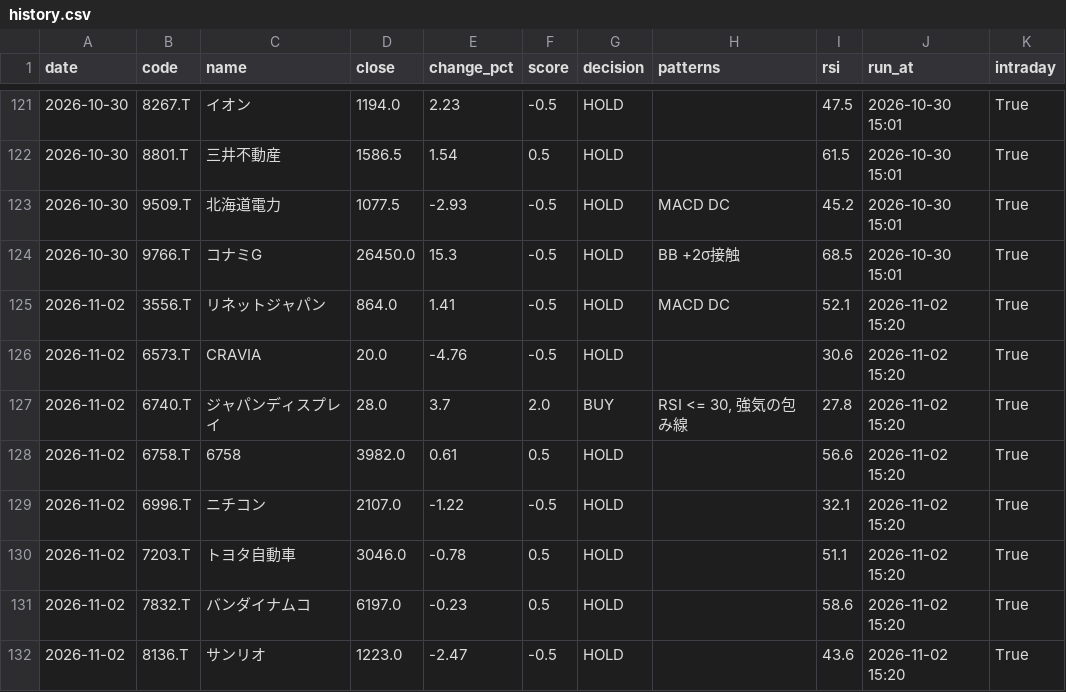
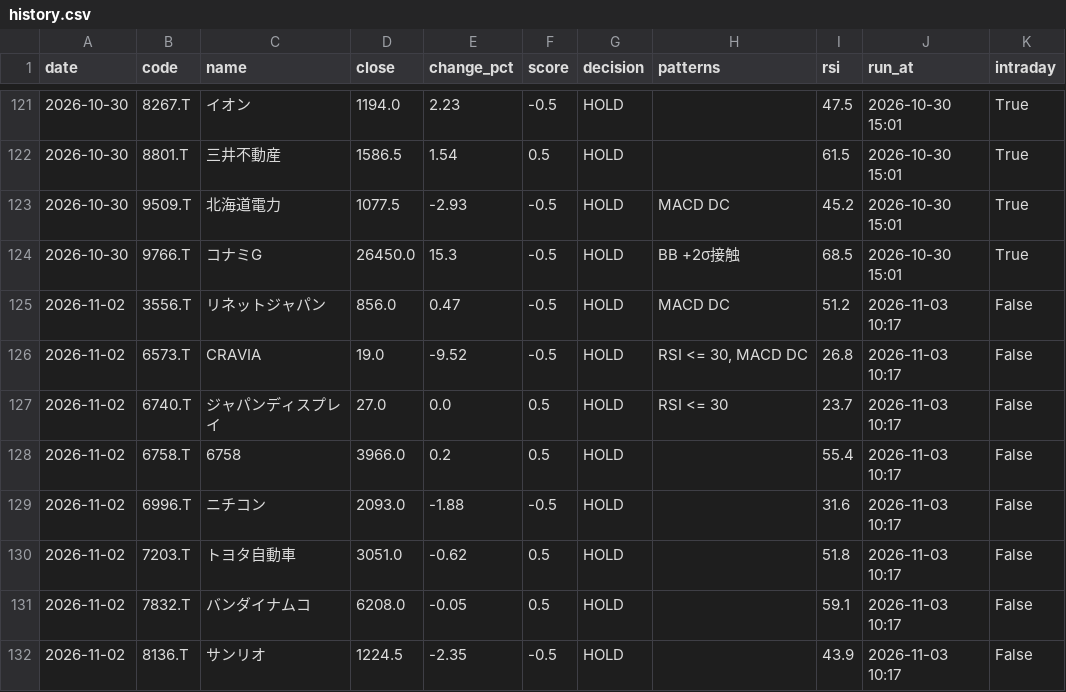
Before and after one commit to stock-bot-user64/stock-signal-ct64, a CSV file: data/history.csv, drawn as a sheet; only a part is shown, gaps mark what is left out; the diff covers the shown part only.

```diff
--- a/data/history.csv
+++ b/data/history.csv
@@ -124,9 +124,9 @@
 2026-10-30,9766.T,コナミG,26450.0,15.3,-0.5,HOLD,BB +2σ接触,68.5,2026-10-30 15:01,True
-2026-11-02,3556.T,リネットジャパン,864.0,1.41,-0.5,HOLD,MACD DC,52.1,2026-11-02 15:20,True
-2026-11-02,6573.T,CRAVIA,20.0,-4.76,-0.5,HOLD,,30.6,2026-11-02 15:20,True
-2026-11-02,6740.T,ジャパンディスプレイ,28.0,3.7,2.0,BUY,"RSI <= 30, 強気の包み線",27.8,2026-11-02 15:20,True
-2026-11-02,6758.T,6758,3982.0,0.61,0.5,HOLD,,56.6,2026-11-02 15:20,True
-2026-11-02,6996.T,ニチコン,2107.0,-1.22,-0.5,HOLD,,32.1,2026-11-02 15:20,True
-2026-11-02,7203.T,トヨタ自動車,3046.0,-0.78,0.5,HOLD,,51.1,2026-11-02 15:20,True
-2026-11-02,7832.T,バンダイナムコ,6197.0,-0.23,0.5,HOLD,,58.6,2026-11-02 15:20,True
-2026-11-02,8136.T,サンリオ,1223.0,-2.47,-0.5,HOLD,,43.6,2026-11-02 15:20,True
+2026-11-02,3556.T,リネットジャパン,856.0,0.47,-0.5,HOLD,MACD DC,51.2,2026-11-03 10:17,False
+2026-11-02,6573.T,CRAVIA,19.0,-9.52,-0.5,HOLD,"RSI <= 30, MACD DC",26.8,2026-11-03 10:17,False
+2026-11-02,6740.T,ジャパンディスプレイ,27.0,0.0,0.5,HOLD,RSI <= 30,23.7,2026-11-03 10:17,False
+2026-11-02,6758.T,6758,3966.0,0.2,0.5,HOLD,,55.4,2026-11-03 10:17,False
+2026-11-02,6996.T,ニチコン,2093.0,-1.88,-0.5,HOLD,,31.6,2026-11-03 10:17,False
+2026-11-02,7203.T,トヨタ自動車,3051.0,-0.62,0.5,HOLD,,51.8,2026-11-03 10:17,False
+2026-11-02,7832.T,バンダイナムコ,6208.0,-0.05,0.5,HOLD,,59.1,2026-11-03 10:17,False
+2026-11-02,8136.T,サンリオ,1224.5,-2.35,-0.5,HOLD,,43.9,2026-11-03 10:17,False
```
Also changed, not shown: 23 edited cells elsewhere in this file, 2 other files.
